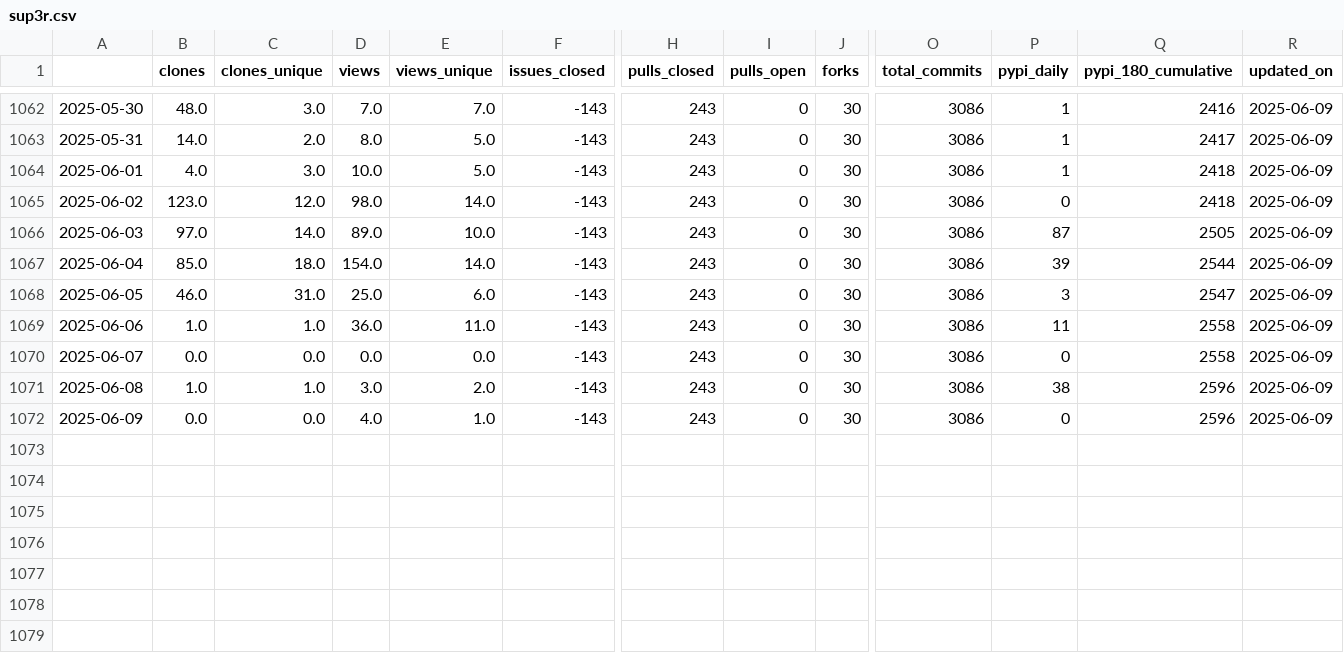
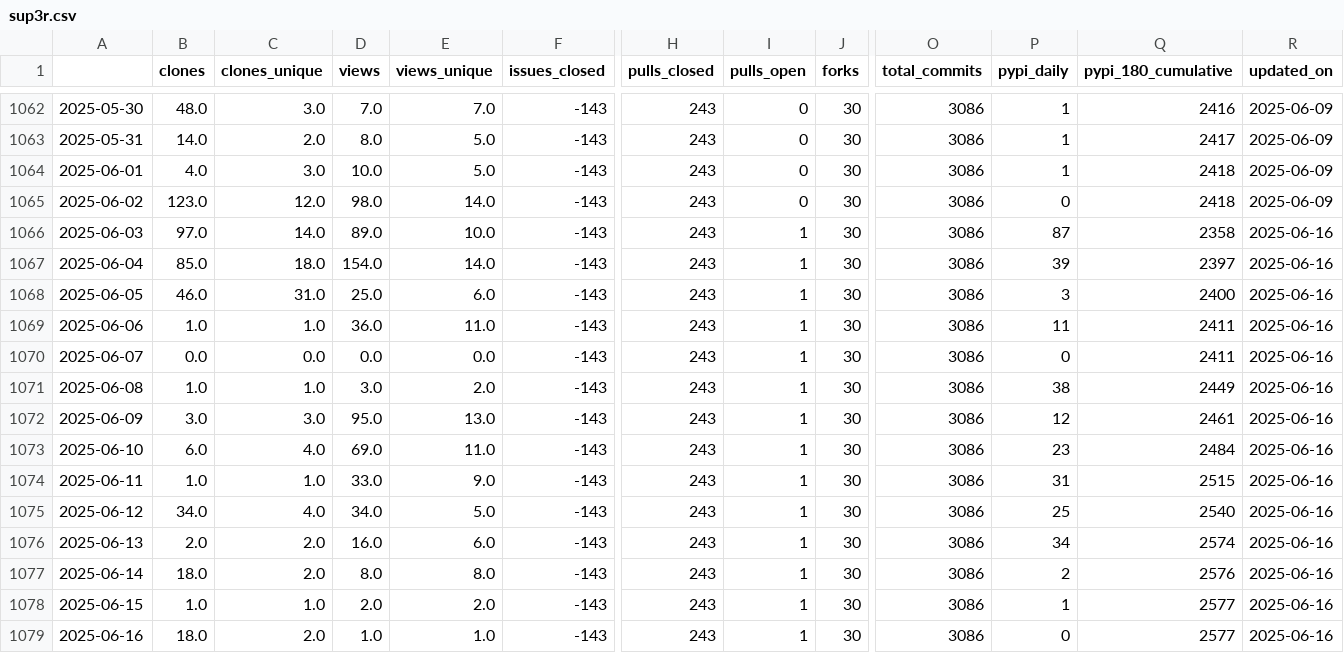
Before and after one commit to malihass/osos, a CSV file: data/sup3r.csv, drawn as a sheet; only a part is shown, gaps mark what is left out; rows hold the shown columns only; the diff names each change by its address in the sheet, - before the commit and + after, or states it on an @@ line.

Commit message:
update osos data and plots

```diff
--- a/data/sup3r.csv
+++ b/data/sup3r.csv
-I1066:I1072 (pulls_open): 0
+I1066:I1072 (pulls_open): 1
-Q1066 (pypi_180_cumulative): 2505
+Q1066 (pypi_180_cumulative): 2358
-R1066:R1072 (updated_on): 2025-06-09
+R1066:R1072 (updated_on): 2025-06-16
-Q1067 (pypi_180_cumulative): 2544
+Q1067 (pypi_180_cumulative): 2397
-Q1068 (pypi_180_cumulative): 2547
+Q1068 (pypi_180_cumulative): 2400
-Q1069:Q1070 (pypi_180_cumulative): 2558
+Q1069:Q1070 (pypi_180_cumulative): 2411
-Q1071 (pypi_180_cumulative): 2596
+Q1071 (pypi_180_cumulative): 2449
-B1072 (clones): 0.0
+B1072 (clones): 3.0
-C1072 (clones_unique): 0.0
+C1072 (clones_unique): 3.0
-D1072 (views): 4.0
+D1072 (views): 95.0
-E1072 (views_unique): 1.0
+E1072 (views_unique): 13.0
-P1072 (pypi_daily): 0
+P1072 (pypi_daily): 12
-Q1072 (pypi_180_cumulative): 2596
+Q1072 (pypi_180_cumulative): 2461
+row 1073: 2025-06-10 | 6.0 | 4.0 | 69.0 | 11.0 | -143 | 243 | 1 | 30 | 3086 | 23 | 2484 | 2025-06-16
+row 1074: 2025-06-11 | 1.0 | 1.0 | 33.0 | 9.0 | -143 | 243 | 1 | 30 | 3086 | 31 | 2515 | 2025-06-16
+row 1075: 2025-06-12 | 34.0 | 4.0 | 34.0 | 5.0 | -143 | 243 | 1 | 30 | 3086 | 25 | 2540 | 2025-06-16
+row 1076: 2025-06-13 | 2.0 | 2.0 | 16.0 | 6.0 | -143 | 243 | 1 | 30 | 3086 | 34 | 2574 | 2025-06-16
+row 1077: 2025-06-14 | 18.0 | 2.0 | 8.0 | 8.0 | -143 | 243 | 1 | 30 | 3086 | 2 | 2576 | 2025-06-16
+row 1078: 2025-06-15 | 1.0 | 1.0 | 2.0 | 2.0 | -143 | 243 | 1 | 30 | 3086 | 1 | 2577 | 2025-06-16
+row 1079: 2025-06-16 | 18.0 | 2.0 | 1.0 | 1.0 | -143 | 243 | 1 | 30 | 3086 | 0 | 2577 | 2025-06-16
```
Also changed, not shown: data/bioreactordesign.csv, data/pelelmex.csv, 15 other files.
